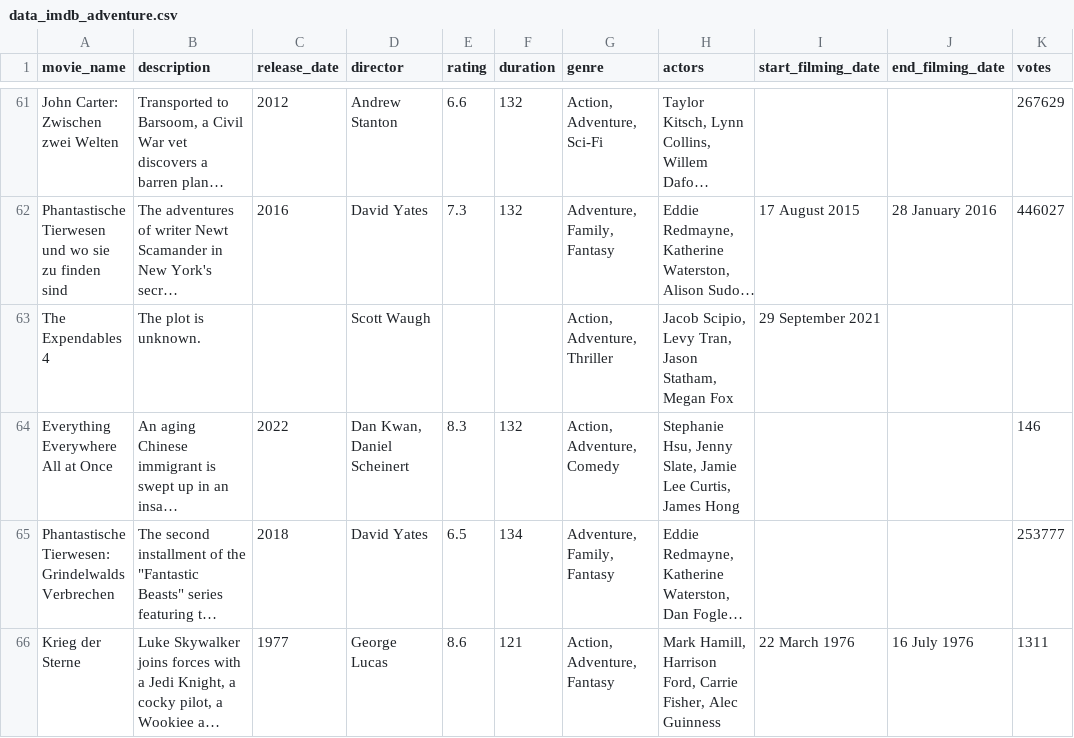
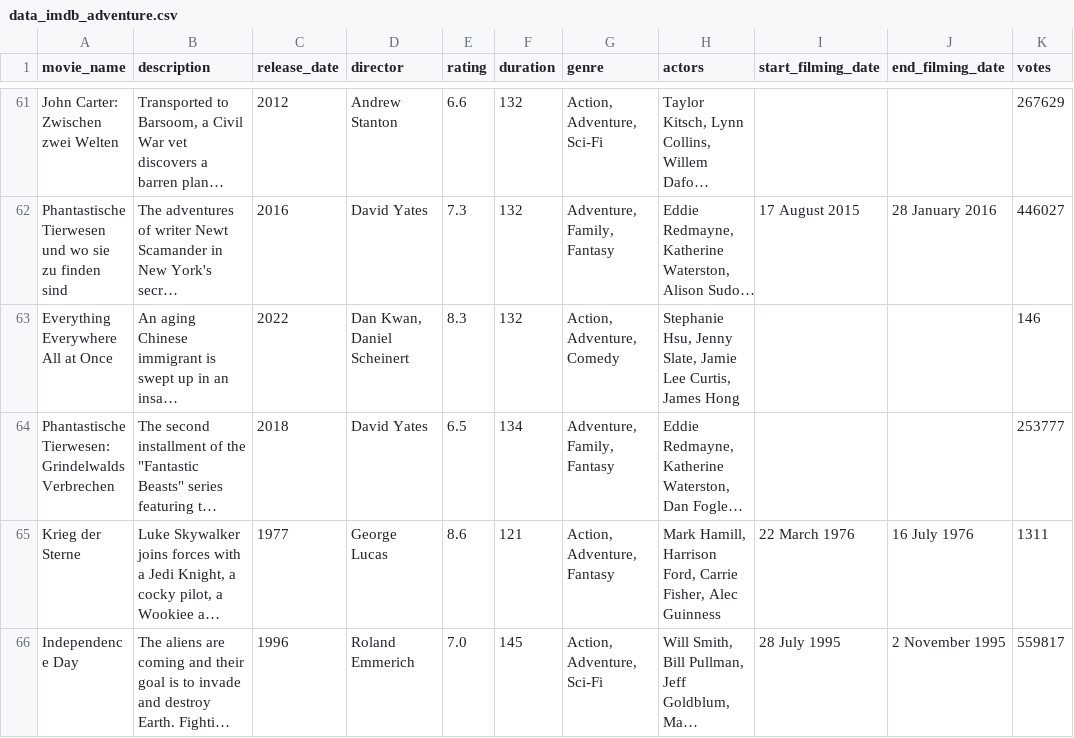
Before and after one commit to RitthujaKandasamy/imdb_challenge, a CSV file: data_imdb_adventure.csv, drawn as a sheet; only a part is shown, gaps mark what is left out; the shorter side is filled out with more unchanged rows; long unchanged cells end in …; the diff names each change by its address in the sheet, - before the commit and + after, or states it on an @@ line.

Commit message:
created plots

```diff
--- a/data_imdb_adventure.csv
+++ b/data_imdb_adventure.csv
-row 63: The Expendables 4 | The plot is unknown. |  | Scott Waugh |  |  | Action, Adventure, Thriller | Jacob Scipio, Levy Tran, Jason Statham, Megan Fox | 29 September 2021
```
Also changed, not shown: 6 other files.
